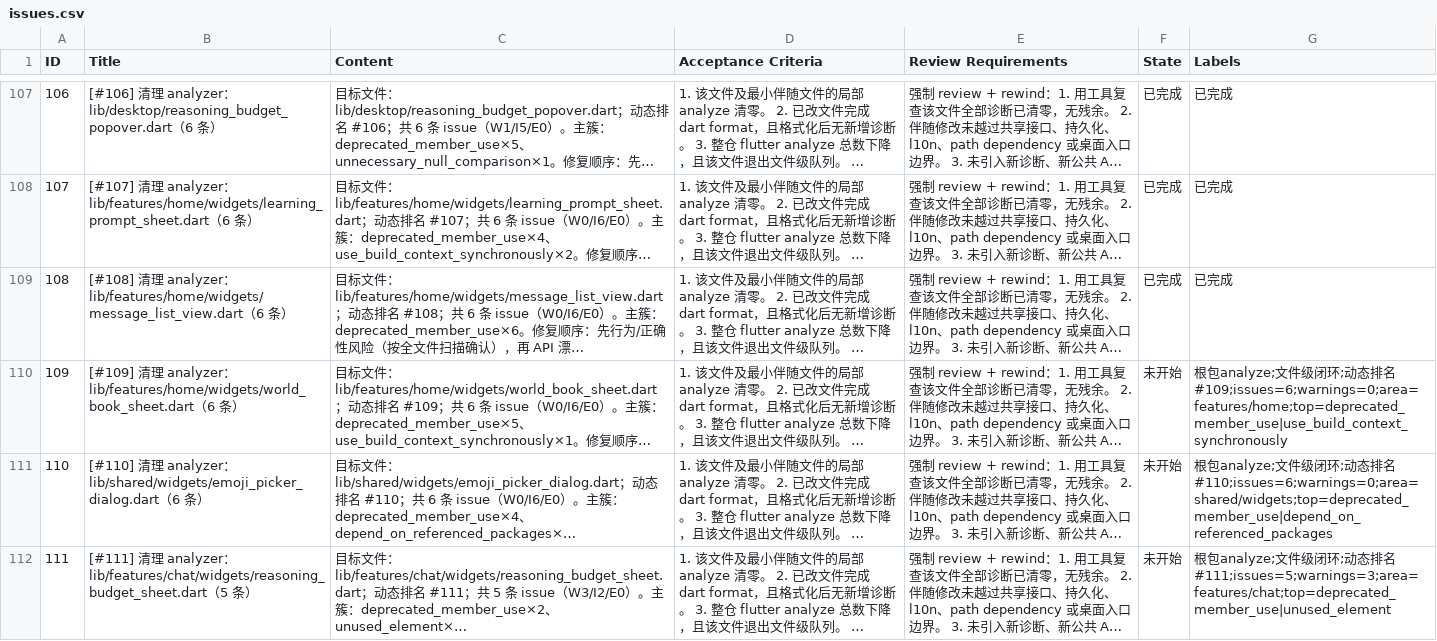
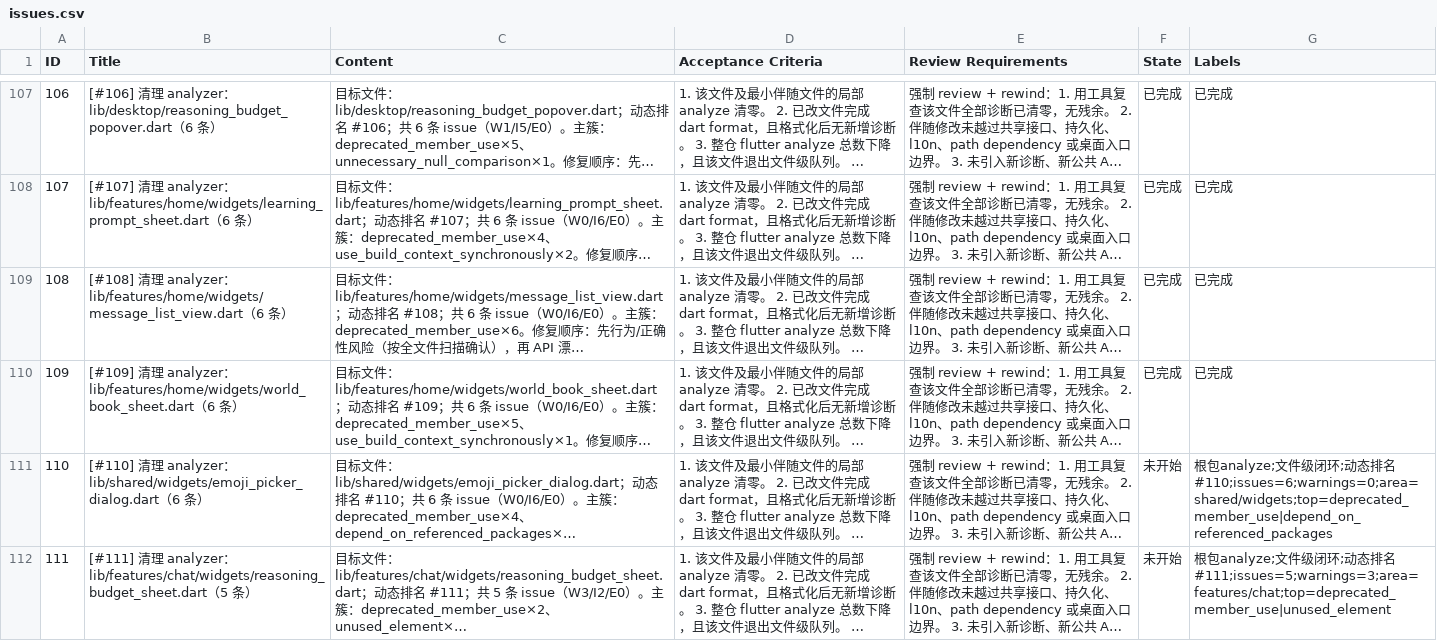
Before and after one commit to Chevey339/kelivo, a CSV file: issues.csv, drawn as a sheet; only a part is shown, gaps mark what is left out; long unchanged cells end in …; the diff names each change by its address in the sheet, - before the commit and + after, or states it on an @@ line.

Commit message:
feat(109): 完成 [#109] 清理 analyzer：world_book_sheet.dart（6 条） - withValues + mounted

```diff
--- a/issues.csv
+++ b/issues.csv
-F110 (State): 未开始
+F110 (State): 已完成
-G110 (Labels): 根包analyze;文件级闭环;动态排名#109;issues=6;warnings=0;area=features/home;top=deprecated_member_use|use_build_context_synchronously
+G110 (Labels): 已完成
```
Also changed, not shown: 1 other file.
